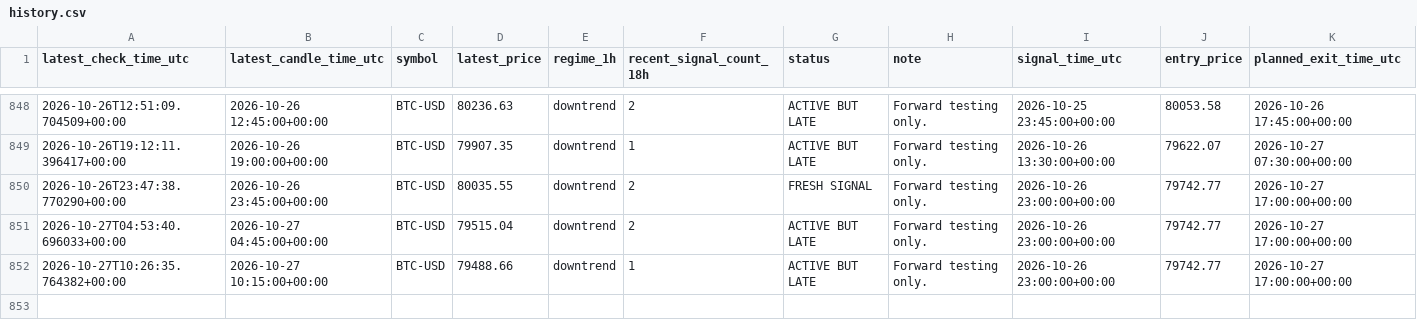
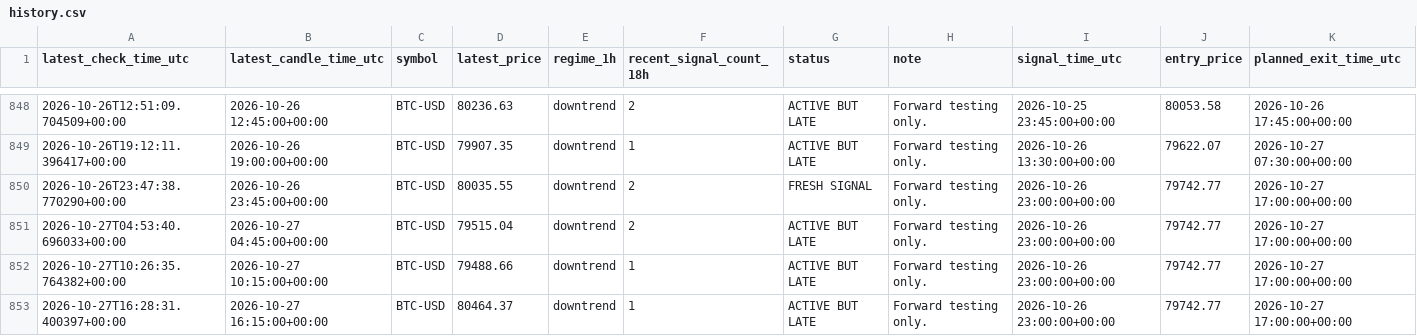
Before and after one commit to liuzhixing2000-oss/BTC_TIDE, a CSV file: history.csv, drawn as a sheet; only a part is shown, gaps mark what is left out.

```diff
--- a/history.csv
+++ b/history.csv
@@ -852 +852,2 @@ latest_check_time_utc,latest_candle_time_utc,symbol,latest_price,regime_1h,recen
 2026-10-27T10:26:35.764382+00:00,2026-10-27 10:15:00+00:00,BTC-USD,79488.66,downtrend,1,ACTIVE BUT LATE,Forward testing only.,2026-10-26 23:00:00+00:00,79742.77,2026-10-27 17:00:00+00:00
+2026-10-27T16:28:31.400397+00:00,2026-10-27 16:15:00+00:00,BTC-USD,80464.37,downtrend,1,ACTIVE BUT LATE,Forward testing only.,2026-10-26 23:00:00+00:00,79742.77,2026-10-27 17:00:00+00:00
```
Also changed, not shown: 1 other file.
